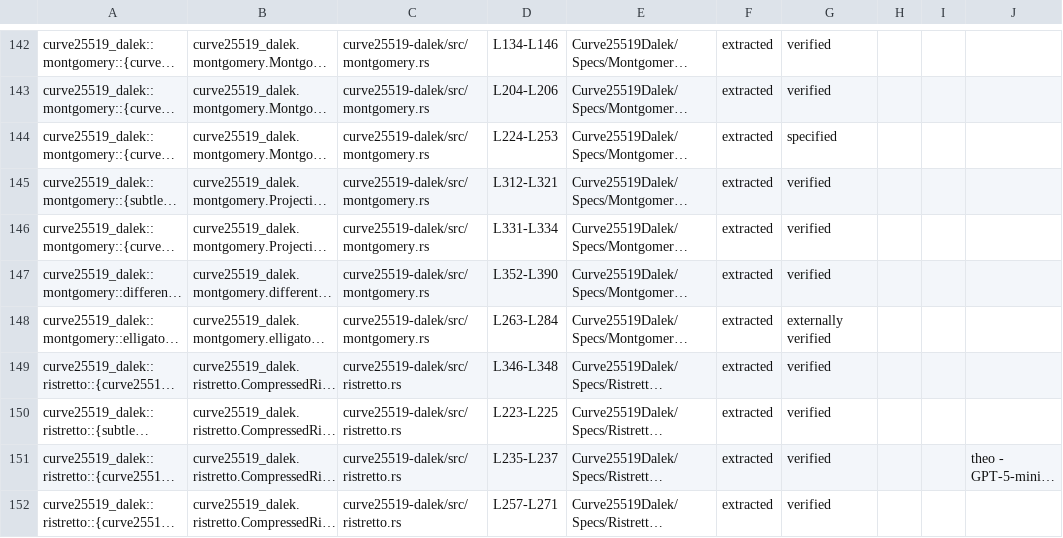
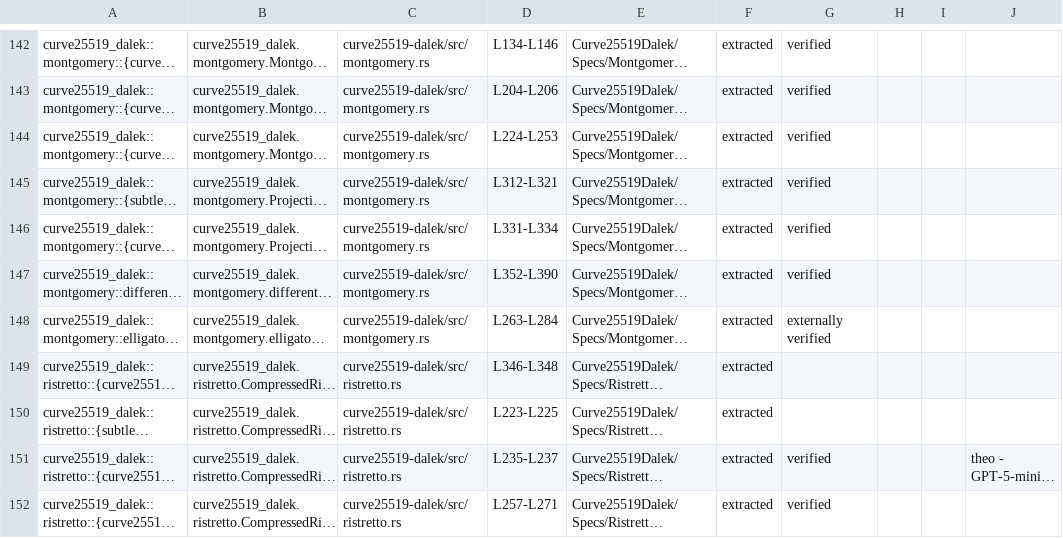
Before and after one commit to Beneficial-AI-Foundation/curve25519-dalek-lean-verify, a CSV file: status.csv, drawn as a sheet; only a part is shown, gaps mark what is left out; long unchanged cells end in …; the diff covers the shown part only; the diff names each change by its address in the sheet, - before the commit and + after, or states it on an @@ line.

```diff
--- a/status.csv
+++ b/status.csv
-G144: specified
+G144: verified
-G149:G150: verified
+G149:G150: (empty)
```
Also changed, not shown: 9 edited cells elsewhere in this file, 1 other file.
